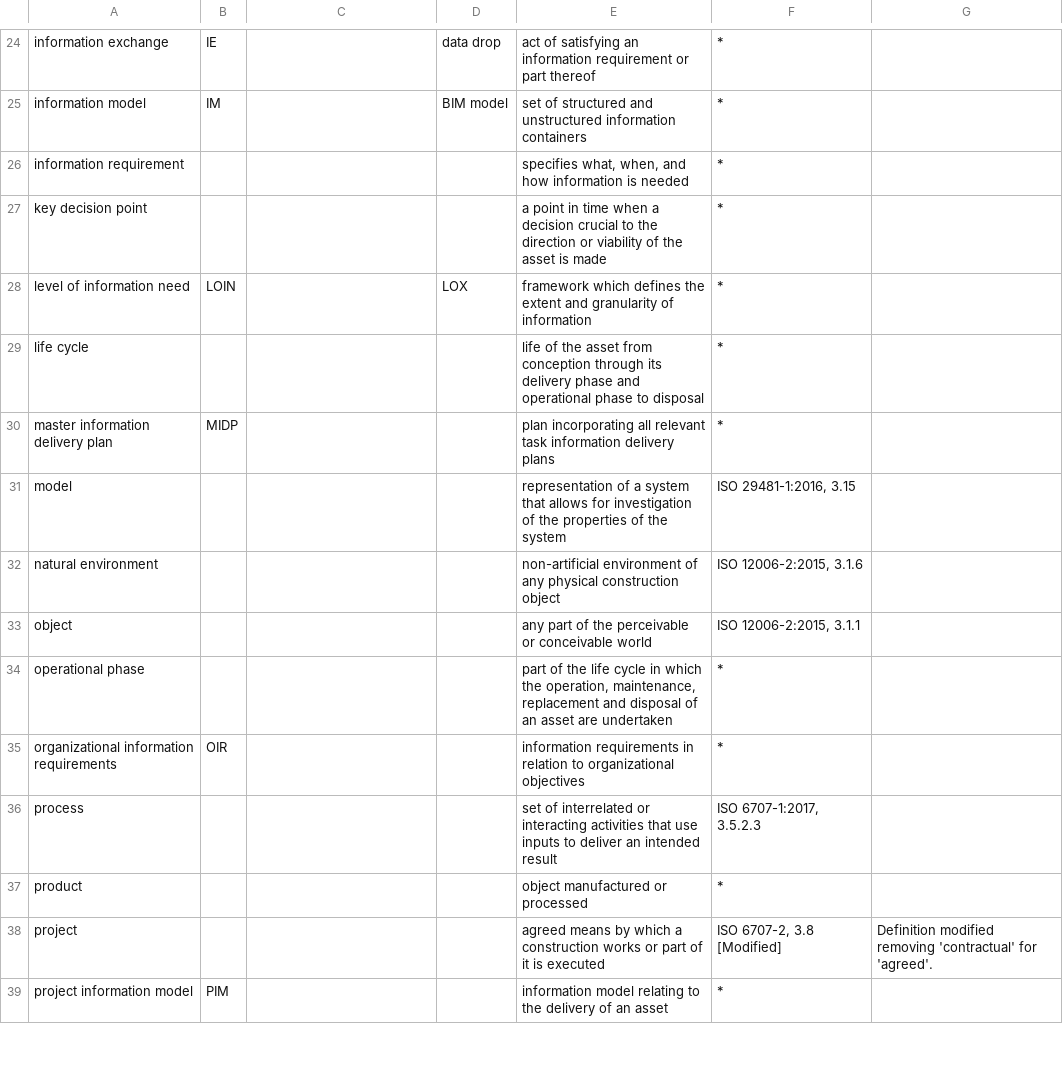
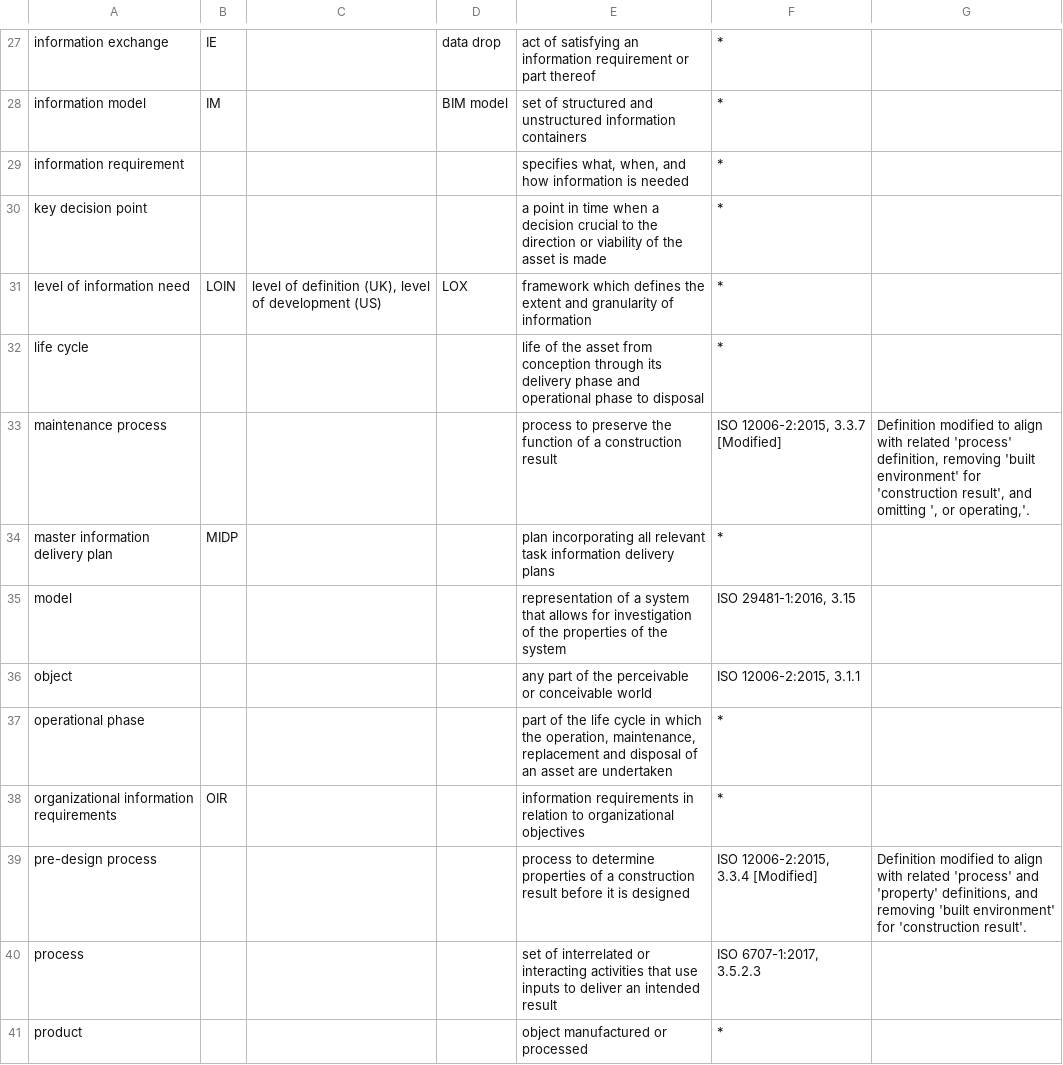
Before and after one commit to bredigital/isoTerminology, a CSV file: isoTerminology.csv, drawn as a sheet; only a part is shown, gaps mark what is left out; the shorter side is filled out with more unchanged rows; the diff covers the shown part only.

Commit message:
Changes to align with ISO 10241 expected update [2/2]
Existing terms now aligned with ISO 10241, in addition the revised terms following the TF01 meeting in London have now been included.

```diff
--- a/isoTerminology.csv
+++ b/isoTerminology.csv
@@ -27,7 +30,7 @@ information requirement,,,,"specifies what, when, and how information is needed"
 key decision point,,,,a point in time when a decision crucial to the direction or viability of the asset is made,*,
-level of information need,LOIN,,LOX,framework which defines the extent and granularity of information,*,
+level of information need,LOIN,"level of definition (UK), level of development (US)",LOX,framework which defines the extent and granularity of information,*,
 life cycle,,,,life of the asset from conception through its delivery phase and operational phase to disposal,*,
+maintenance process,,,,process to preserve the function of a construction result,"ISO 12006-2:2015, 3.3.7  [Modified]","Definition modified to align with related 'process' definition, removing 'built environment' for 'construction result', and omitting  ', or operating,'."
 master information delivery plan,MIDP,,,plan incorporating all relevant task information delivery plans,*,
 model,,,,representation of a system that allows for investigation of the properties of the system,"ISO 29481-1:2016, 3.15",
-natural environment,,,,non-artificial environment of any physical construction object,"ISO 12006-2:2015, 3.1.6",
 object,,,,any part of the perceivable or conceivable world,"ISO 12006-2:2015, 3.1.1",
@@ -35,2 +38,3 @@ operational phase,,,,"part of the life cycle in which the operation, maintenance
 organizational information requirements,OIR,,,information requirements in relation to organizational objectives,*,
+pre-design process,,,,process to determine properties of a construction result before it is designed,"ISO 12006-2:2015, 3.3.4  [Modified]","Definition modified to align with related 'process' and 'property' definitions, and removing 'built environment' for 'construction result'."
 process,,,,set of interrelated or interacting activities that use inputs to deliver an intended result,"ISO 6707-1:2017, 3.5.2.3",
```
Also changed, not shown: 8 added rows, 2 removed rows and 9 edited cells elsewhere in this file, 1 other file.
